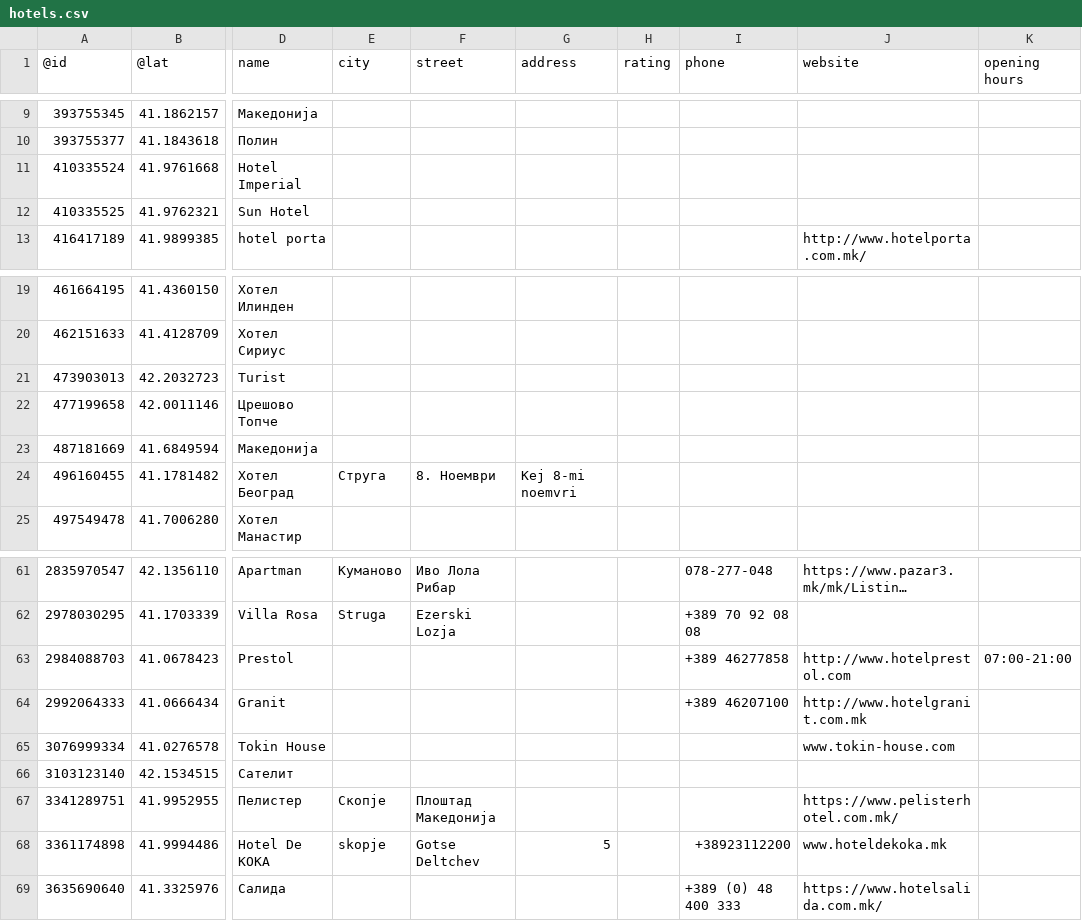
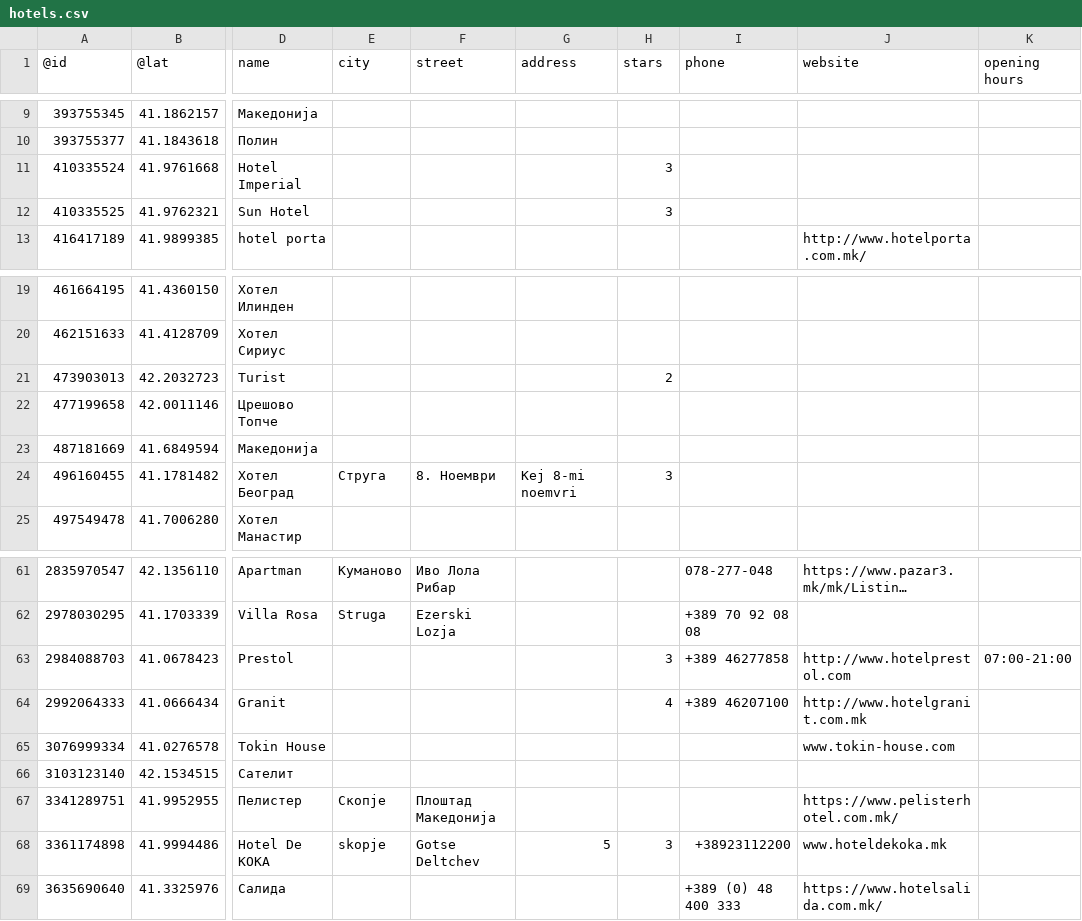
Before and after one commit to matej46/DIANS-project, a CSV file: Domasna 1/hotels.csv, drawn as a sheet; only a part is shown, gaps mark what is left out; long unchanged cells end in …; the diff names each change by its address in the sheet, - before the commit and + after, or states it on an @@ line.

Commit message:
Update hotels.csv

```diff
--- a/Domasna 1/hotels.csv
+++ b/Domasna 1/hotels.csv
-H1: rating
+H1: stars
-H11:H12 (stars): (empty)
+H11:H12 (stars): 3
-H21 (stars): (empty)
+H21 (stars): 2
-H24 (stars): (empty)
+H24 (stars): 3
-H63 (stars): (empty)
+H63 (stars): 3
-H64 (stars): (empty)
+H64 (stars): 4
-H68 (stars): (empty)
+H68 (stars): 3
```
